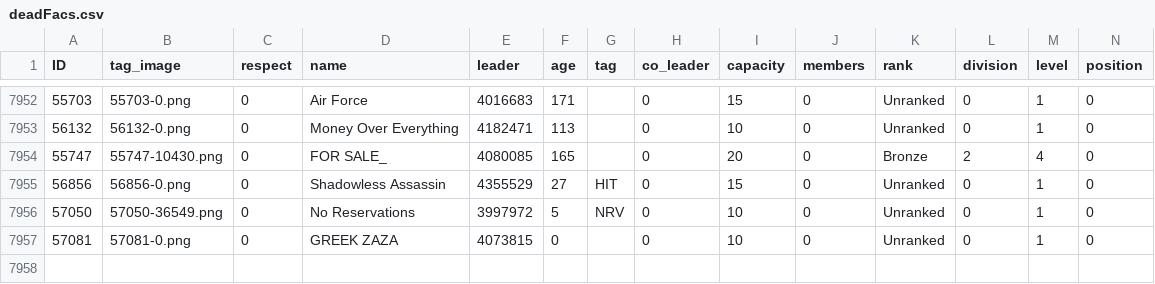
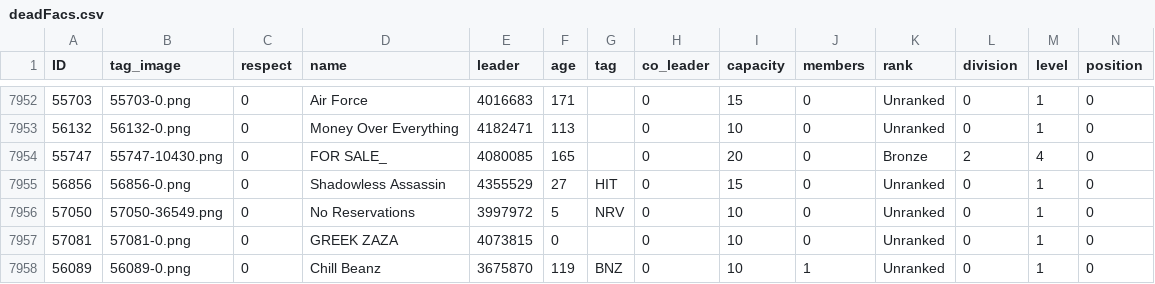
Before and after one commit to algisk/algisk.github.io, a CSV file: deadFacs.csv, drawn as a sheet; only a part is shown, gaps mark what is left out; rows hold the shown columns only; the diff names each change by its address in the sheet, - before the commit and + after, or states it on an @@ line.

```diff
--- a/deadFacs.csv
+++ b/deadFacs.csv
+row 7958: 56089 | 56089-0.png | 0 | Chill Beanz | 3675870 | 119 | BNZ | 0 | 10 | 1 | Unranked | 0 | 1 | 0
```
Also changed, not shown: 3 other files.
